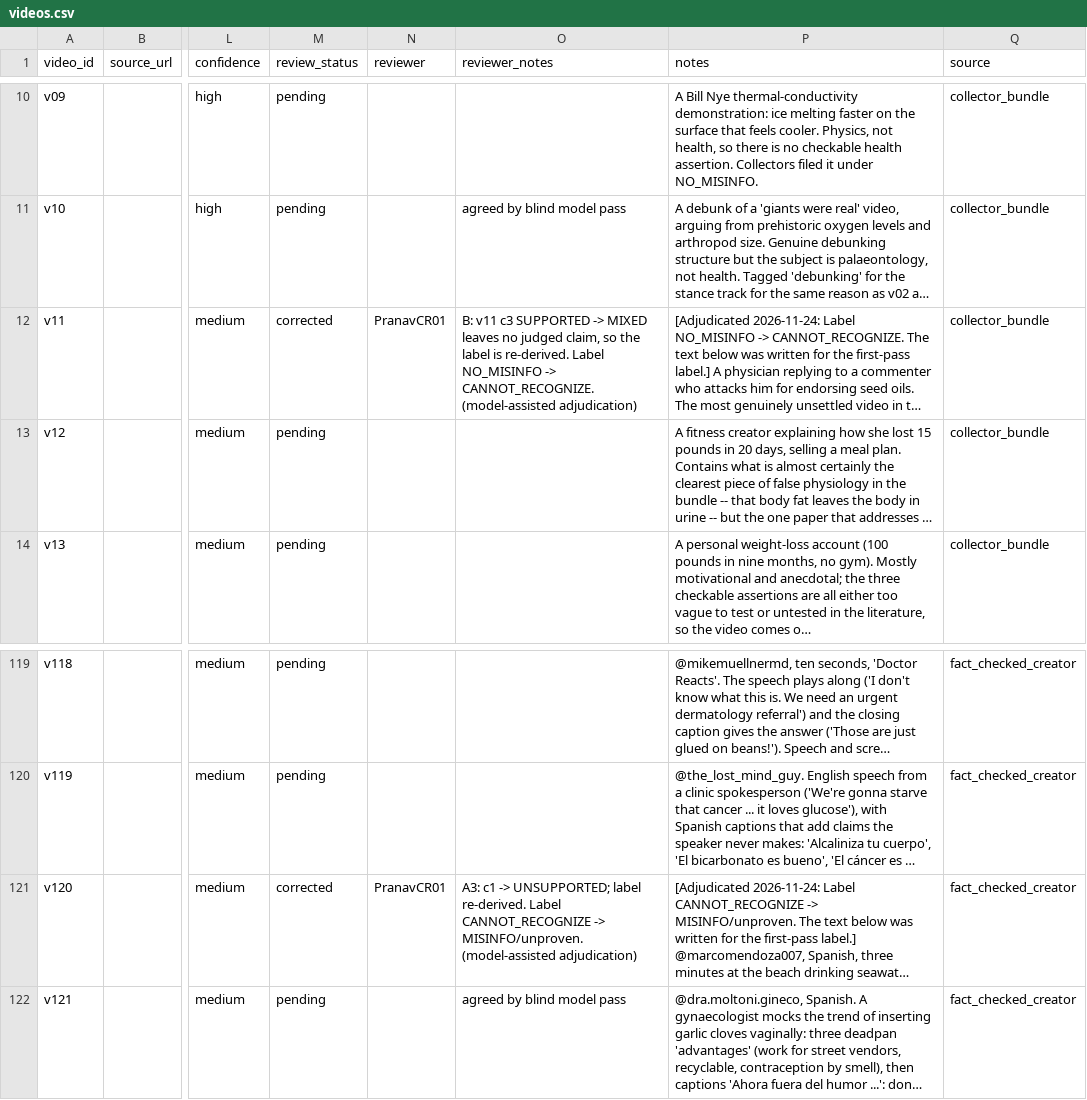
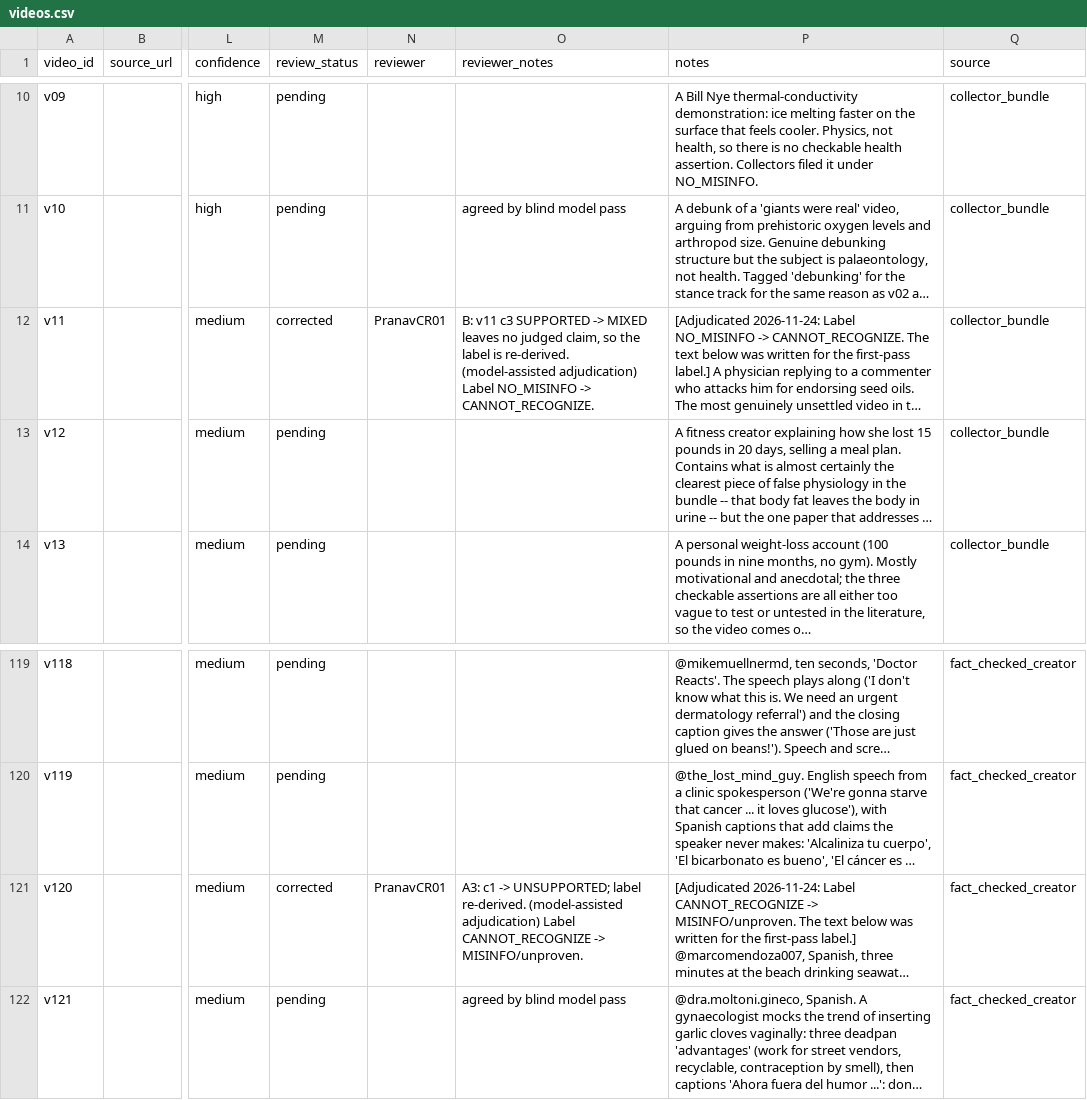
Before and after one commit to PranavCR01/infodemic-monitor, a CSV file: research/claim-level/dataset/videos.csv, drawn as a sheet; only a part is shown, gaps mark what is left out; long unchanged cells end in …; the diff covers the shown part only; the diff names each change by its address in the sheet, - before the commit and + after, or states it on an @@ line.

```diff
--- a/research/claim-level/dataset/videos.csv
+++ b/research/claim-level/dataset/videos.csv
-O12 (reviewer_notes): …is re-derived. Label NO_MISINFO -> CANNOT_RECOGNIZE. (model-assisted adjudication)
+O12 (reviewer_notes): …is re-derived. (model-assisted adjudication) Label NO_MISINFO -> CANNOT_RECOGNIZE.
-O121 (reviewer_notes): …label re-derived. Label CANNOT_RECOGNIZE -> MISINFO/unproven. (model-assisted adjudication)
+O121 (reviewer_notes): …label re-derived. (model-assisted adjudication) Label CANNOT_RECOGNIZE -> MISINFO/unproven.
```
Also changed, not shown: 31 edited cells elsewhere in this file, 28 other files.
